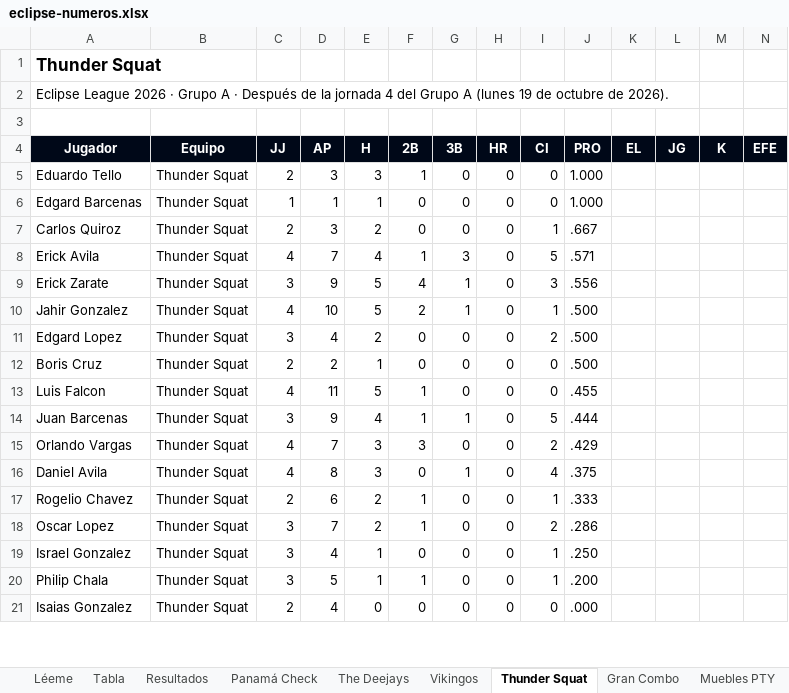
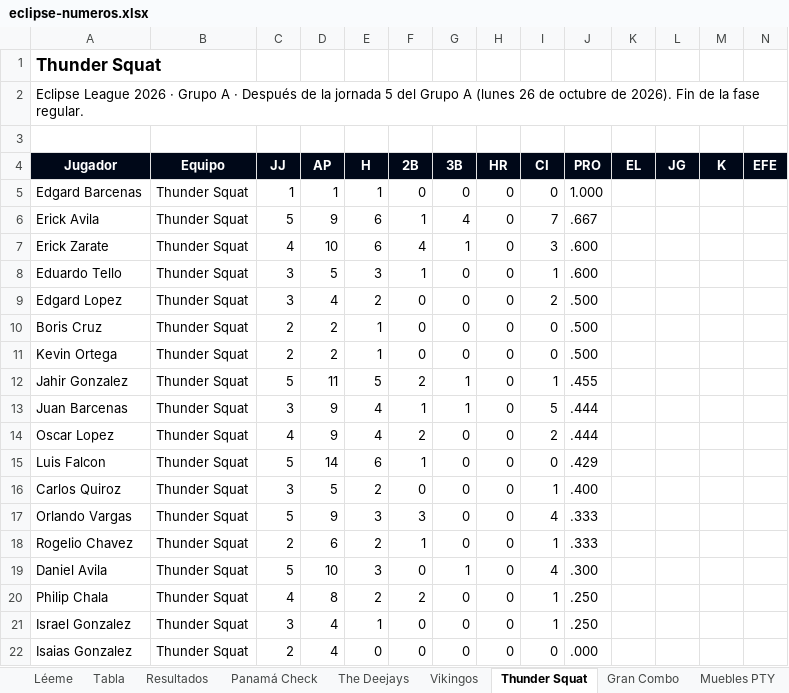
Before and after one commit to ligaalbrook/ligaalbrook.github.io, an Excel workbook: eclipse-numeros.xlsx, sheet Thunder Squat, drawn as a sheet; only a part is shown; values as stored, in another font and other column widths than the file's, no borders; removed rows and columns are numbered as before the commit, all else as after; the diff covers the shown part only; the diff names each change by its address in the sheet, - before the commit and + after, or states it on an @@ line.

```diff
--- a/eclipse-numeros.xlsx (sheet Thunder Squat)
+++ b/eclipse-numeros.xlsx (sheet Thunder Squat)
-A2 (Jugador): …la jornada 4 del Grupo A (lunes 19 de octubre de 2026).
+A2 (Jugador): …la jornada 5 del Grupo A (lunes 26 de octubre de 2026). Fin de la fase regular.
-row 5: Eduardo Tello | Thunder Squat | 2 | 3 | 3 | 1 | 0 | 0 | 0 | 1.000
-row 7: Carlos Quiroz | Thunder Squat | 2 | 3 | 2 | 0 | 0 | 0 | 1 | .667
-C6 (JJ): 4
+C6 (JJ): 5
-D6 (AP): 7
+D6 (AP): 9
-E6 (H): 4
+E6 (H): 6
-G6 (3B): 3
+G6 (3B): 4
-I6 (CI): 5
+I6 (CI): 7
-J6 (PRO): .571
+J6 (PRO): .667
-C7 (JJ): 3
+C7 (JJ): 4
-D7 (AP): 9
+D7 (AP): 10
-E7 (H): 5
+E7 (H): 6
-J7 (PRO): .556
+J7 (PRO): .600
-row 10: Jahir Gonzalez | Thunder Squat | 4 | 10 | 5 | 2 | 1 | 0 | 1 | .500
+row 8: Eduardo Tello | Thunder Squat | 3 | 5 | 3 | 1 | 0 | 0 | 1 | .600
+row 11: Kevin Ortega | Thunder Squat | 2 | 2 | 1 | 0 | 0 | 0 | 0 | .500
-A12 (Jugador): Luis Falcon
+A12 (Jugador): Jahir Gonzalez
-C12 (JJ): 4
+C12 (JJ): 5
-F12 (2B): 1
+F12 (2B): 2
-G12 (3B): 0
+G12 (3B): 1
-I12 (CI): 0
+I12 (CI): 1
+row 14: Oscar Lopez | Thunder Squat | 4 | 9 | 4 | 2 | 0 | 0 | 2 | .444
+row 15: Luis Falcon | Thunder Squat | 5 | 14 | 6 | 1 | 0 | 0 | 0 | .429
+row 16: Carlos Quiroz | Thunder Squat | 3 | 5 | 2 | 0 | 0 | 0 | 1 | .400
-C17 (JJ): 4
+C17 (JJ): 5
-D17 (AP): 7
+D17 (AP): 9
-I17 (CI): 2
+I17 (CI): 4
-J17 (PRO): .429
+J17 (PRO): .333
-row 16: Daniel Avila | Thunder Squat | 4 | 8 | 3 | 0 | 1 | 0 | 4 | .375
-row 18: Oscar Lopez | Thunder Squat | 3 | 7 | 2 | 1 | 0 | 0 | 2 | .286
+row 19: Daniel Avila | Thunder Squat | 5 | 10 | 3 | 0 | 1 | 0 | 4 | .300
+row 20: Philip Chala | Thunder Squat | 4 | 8 | 2 | 2 | 0 | 0 | 1 | .250
-row 20: Philip Chala | Thunder Squat | 3 | 5 | 1 | 1 | 0 | 0 | 1 | .200
```
Also changed, not shown: 3 added rows, 2 removed rows and 5 edited cells elsewhere in this sheet, sheet Gran Combo, sheet Gigantes, sheet Muebles PTY, sheet The Deejays, sheet Los Goofis, sheet La Unidad, 8 more sheets, 1 other file.
